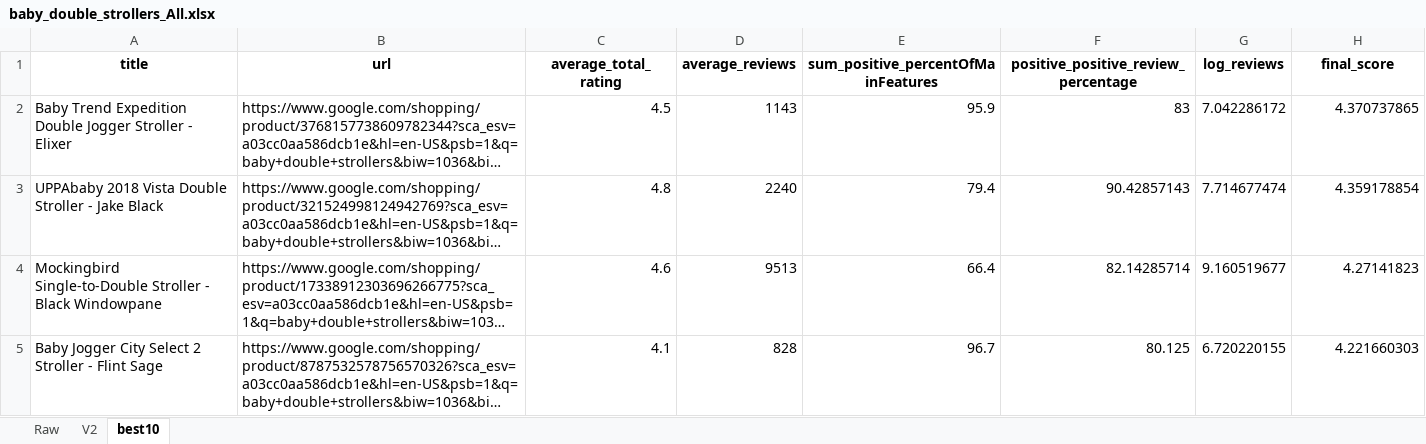
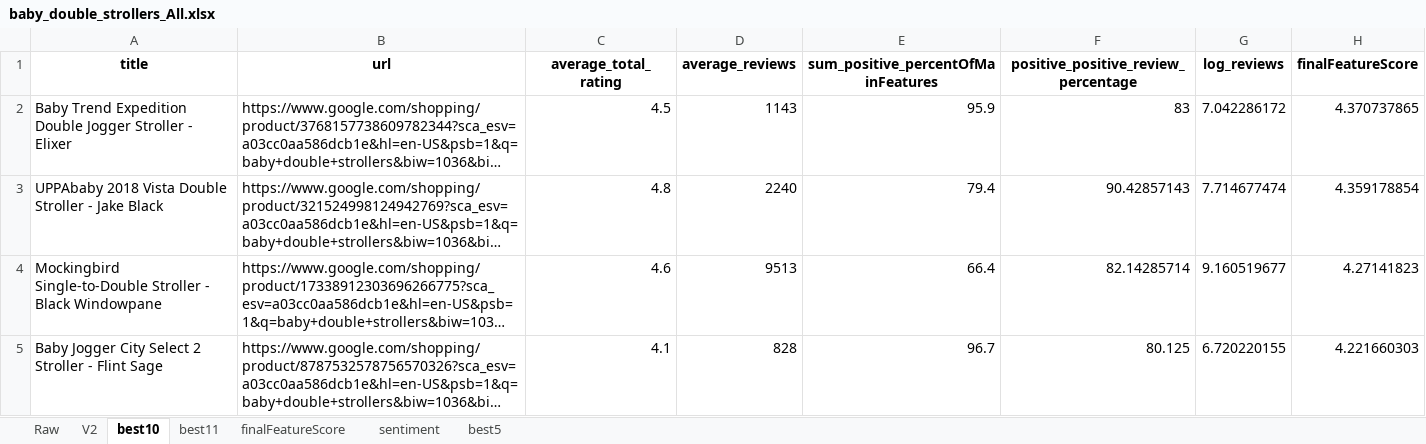
Before and after one commit to deankim1118/Google_Shopping_Scraper, an Excel workbook: results/baby_double_strollers_All.xlsx, sheet best10, drawn as a sheet; only a part is shown; long unchanged cells end in …; values as stored, in another font and other column widths than the file's, no borders; the diff names each change by its address in the sheet, - before the commit and + after, or states it on an @@ line.

Commit message:
5. Best 5 v1.0

```diff
--- a/results/baby_double_strollers_All.xlsx (sheet best10)
+++ b/results/baby_double_strollers_All.xlsx (sheet best10)
+sheet tab: best11
+sheet tab: finalFeatureScore
+sheet tab: sentiment
+sheet tab: best5
-H1: final_score
+H1: finalFeatureScore
```
Also changed, not shown: results/double_strollers_All.xlsx, 4 other files.
